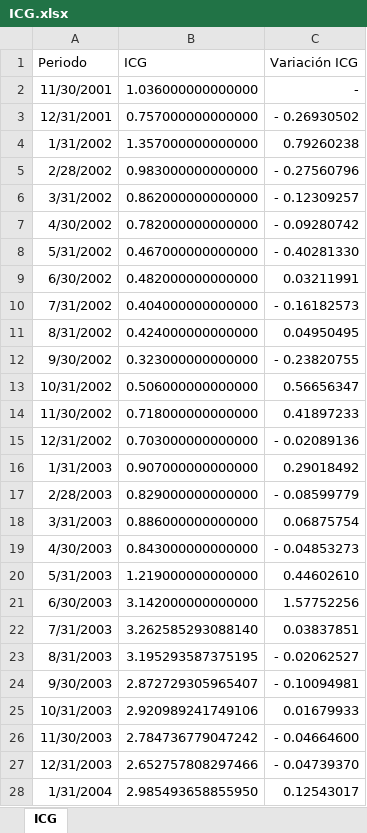
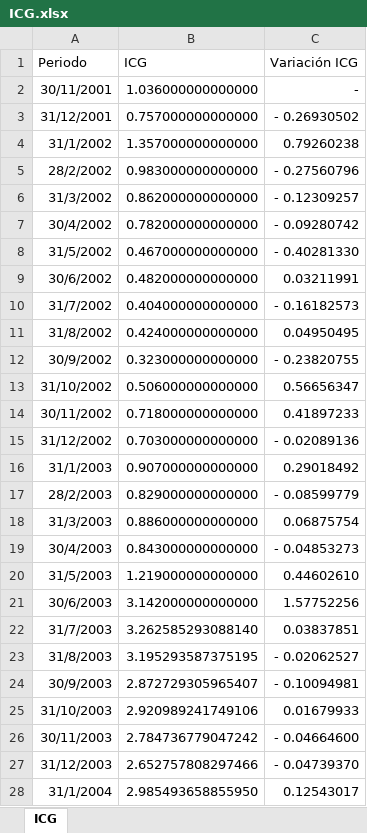
Before and after one commit to deysicamacho/Proyecto-final-IFTS24, an Excel workbook: raw/ICG.xlsx, sheet ICG, drawn as a sheet; only a part is shown; values as stored, in another font and other column widths than the file's, no borders; charts and pictures not drawn; the diff covers the shown part only; the diff names each change by its address in the sheet, - before the commit and + after, or states it on an @@ line.

```diff
--- a/raw/ICG.xlsx (sheet ICG)
+++ b/raw/ICG.xlsx (sheet ICG)
-A2 (Periodo): 11/30/2001
+A2 (Periodo): 30/11/2001
-A3 (Periodo): 12/31/2001
+A3 (Periodo): 31/12/2001
-A4 (Periodo): 1/31/2002
+A4 (Periodo): 31/1/2002
-A5 (Periodo): 2/28/2002
+A5 (Periodo): 28/2/2002
-A6 (Periodo): 3/31/2002
+A6 (Periodo): 31/3/2002
-A7 (Periodo): 4/30/2002
+A7 (Periodo): 30/4/2002
-A8 (Periodo): 5/31/2002
+A8 (Periodo): 31/5/2002
-A9 (Periodo): 6/30/2002
+A9 (Periodo): 30/6/2002
-A10 (Periodo): 7/31/2002
+A10 (Periodo): 31/7/2002
-A11 (Periodo): 8/31/2002
+A11 (Periodo): 31/8/2002
-A12 (Periodo): 9/30/2002
+A12 (Periodo): 30/9/2002
-A13 (Periodo): 10/31/2002
+A13 (Periodo): 31/10/2002
-A14 (Periodo): 11/30/2002
+A14 (Periodo): 30/11/2002
-A15 (Periodo): 12/31/2002
+A15 (Periodo): 31/12/2002
-A16 (Periodo): 1/31/2003
+A16 (Periodo): 31/1/2003
-A17 (Periodo): 2/28/2003
+A17 (Periodo): 28/2/2003
-A18 (Periodo): 3/31/2003
+A18 (Periodo): 31/3/2003
-A19 (Periodo): 4/30/2003
+A19 (Periodo): 30/4/2003
-A20 (Periodo): 5/31/2003
+A20 (Periodo): 31/5/2003
-A21 (Periodo): 6/30/2003
+A21 (Periodo): 30/6/2003
-A22 (Periodo): 7/31/2003
+A22 (Periodo): 31/7/2003
-A23 (Periodo): 8/31/2003
+A23 (Periodo): 31/8/2003
-A24 (Periodo): 9/30/2003
+A24 (Periodo): 30/9/2003
-A25 (Periodo): 10/31/2003
+A25 (Periodo): 31/10/2003
-A26 (Periodo): 11/30/2003
+A26 (Periodo): 30/11/2003
-A27 (Periodo): 12/31/2003
+A27 (Periodo): 31/12/2003
-A28 (Periodo): 1/31/2004
+A28 (Periodo): 31/1/2004
```
Also changed, not shown: other rows of this sheet, charts or pictures, raw/ICC.xlsx.
